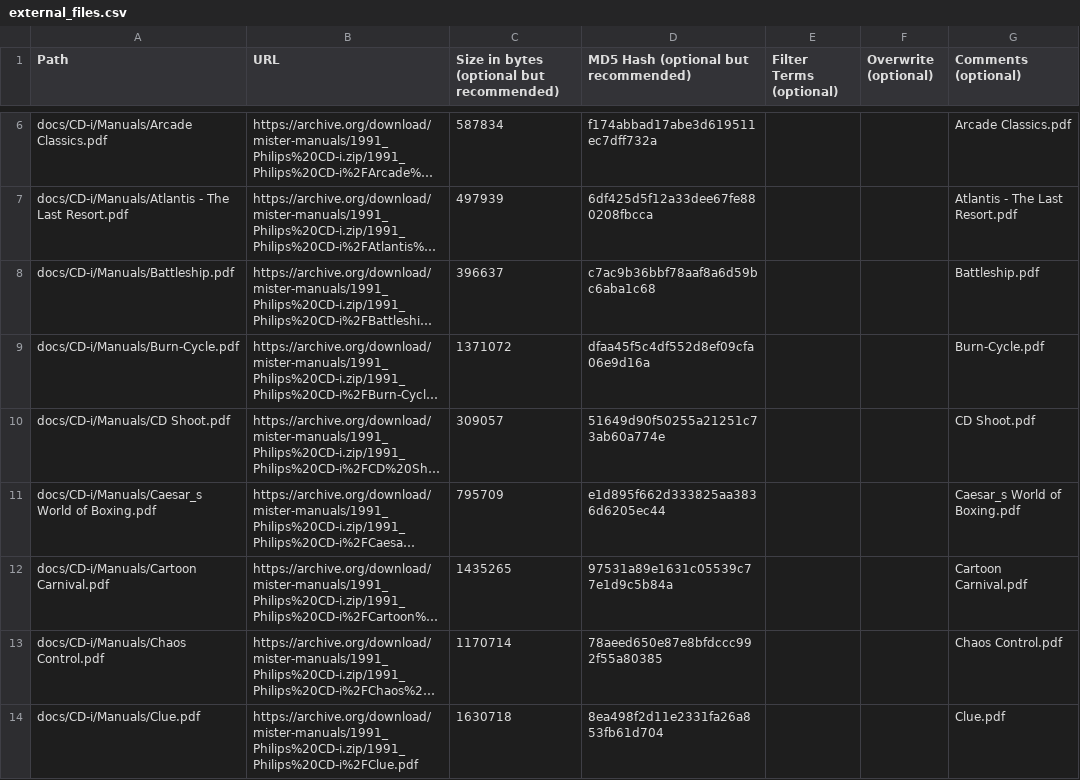
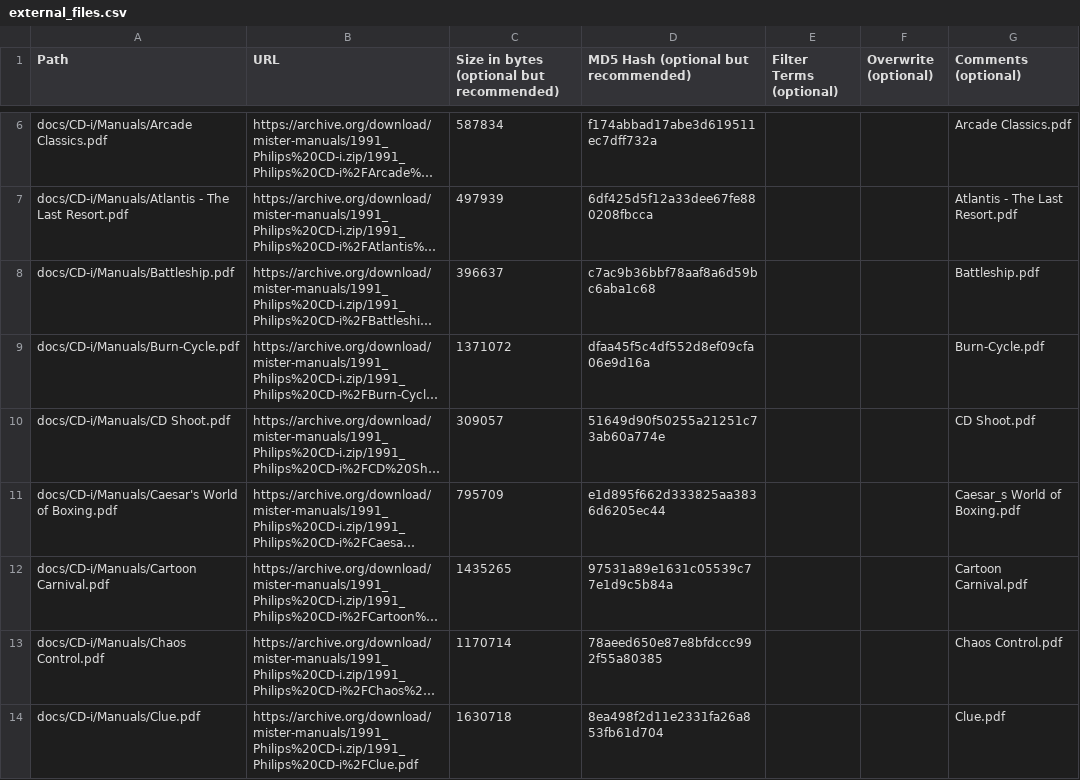
Before and after one commit to ajgowans/manualsdb-cdi, a CSV file: external_files.csv, drawn as a sheet; only a part is shown, gaps mark what is left out; long unchanged cells end in …; the diff covers the shown part only; the diff names each change by its address in the sheet, - before the commit and + after, or states it on an @@ line.

Commit message:
Update external_files.csv

```diff
--- a/external_files.csv
+++ b/external_files.csv
-A11 (Path): docs/CD-i/Manuals/Caesar_s World of…
+A11 (Path): docs/CD-i/Manuals/Caesar's World of…
```
Also changed, not shown: 8 edited cells elsewhere in this file.
